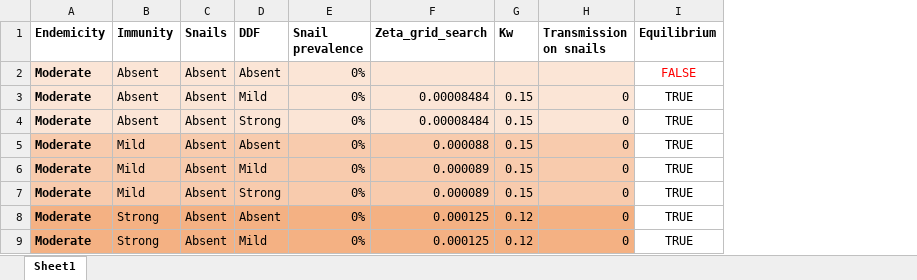
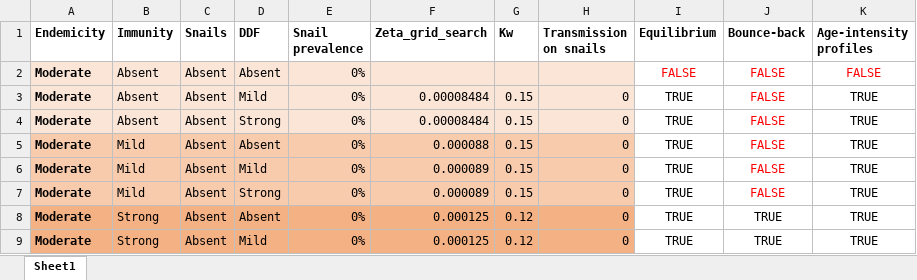
Before and after one commit to VeronicaMalizia/SchiSTOP_model, an Excel workbook: Zetas_ICL_func.xlsx, sheet Sheet1, drawn as a sheet; only a part is shown; values as stored, in another font and other column widths than the file's, no borders; the diff names each change by its address in the sheet, - before the commit and + after, or states it on an @@ line.

Commit message:
Added mean intensity to population output

```diff
--- a/Zetas_ICL_func.xlsx (sheet Sheet1)
+++ b/Zetas_ICL_func.xlsx (sheet Sheet1)
+column J (Bounce-back), rows 2-9: FALSE | FALSE | FALSE | FALSE | FALSE | FALSE | TRUE | TRUE
+column K (Age-intensity profiles), rows 2-9: FALSE | TRUE | TRUE | TRUE | TRUE | TRUE | TRUE | TRUE
```
Also changed, not shown: Zetas_Sow_func.xlsx, 5 other files.
